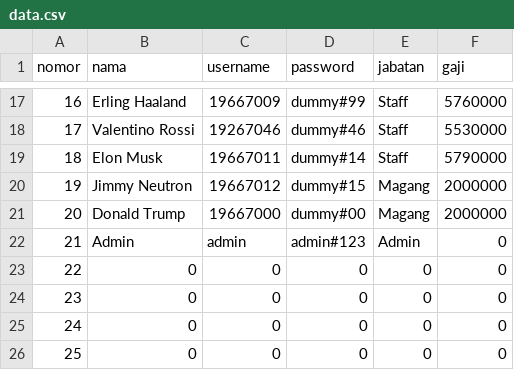
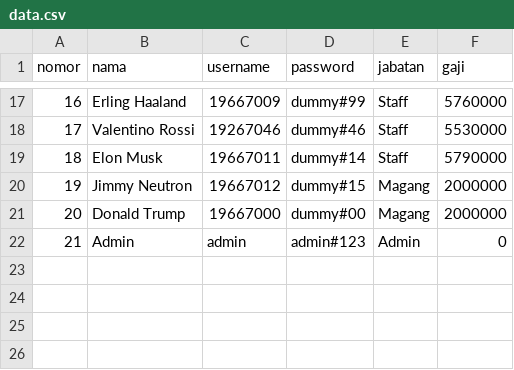
Before and after one commit to rafadzani/berkom_kel-3, a CSV file: data.csv, drawn as a sheet; only a part is shown, gaps mark what is left out; the diff names each change by its address in the sheet, - before the commit and + after, or states it on an @@ line.

Commit message:
Update data.csv

```diff
--- a/data.csv
+++ b/data.csv
-row 23: 22 | 0 | 0 | 0 | 0 | 0
-row 24: 23 | 0 | 0 | 0 | 0 | 0
-row 25: 24 | 0 | 0 | 0 | 0 | 0
-row 26: 25 | 0 | 0 | 0 | 0 | 0
```
